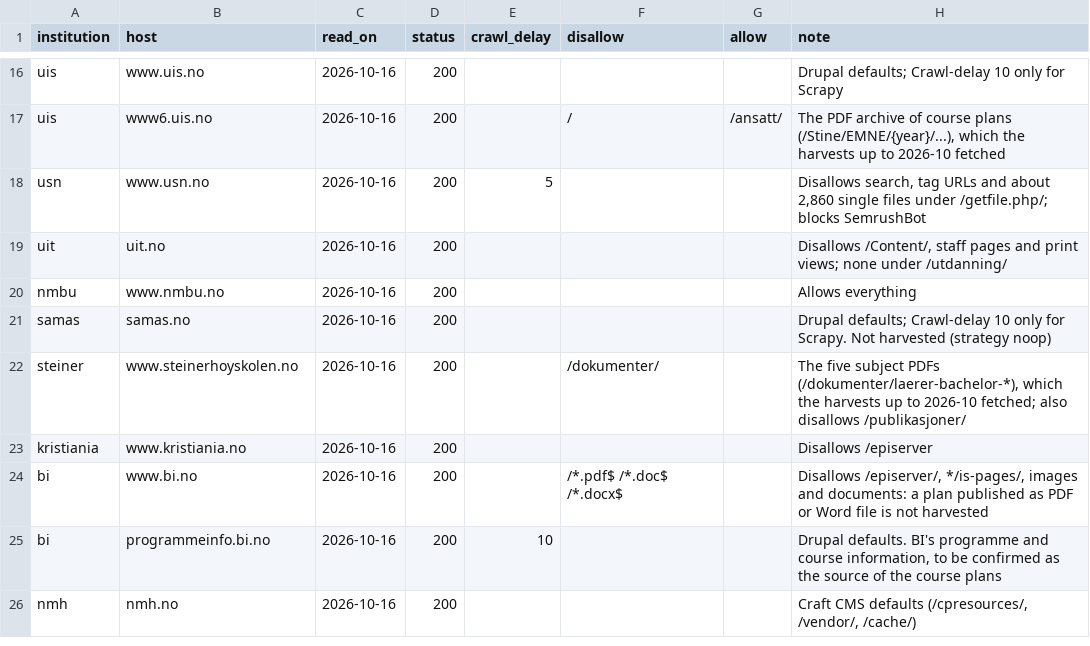
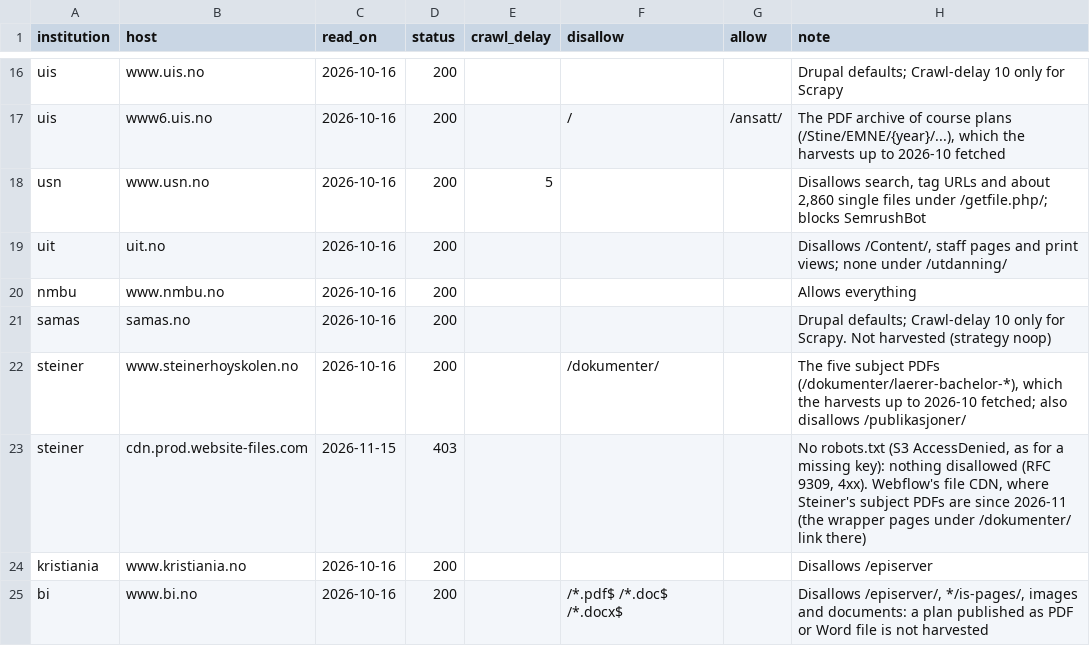
Before and after one commit to roarstovner/TEPS_course_content_harvest, a CSV file: data/robots_txt.csv, drawn as a sheet; only a part is shown, gaps mark what is left out; the shorter side is filled out with more unchanged rows; the diff names each change by its address in the sheet, - before the commit and + after, or states it on an @@ line.

```diff
--- a/data/robots_txt.csv
+++ b/data/robots_txt.csv
+row 23: steiner | cdn.prod.website-files.com | 2026-11-15 | 403 |  |  |  | No robots.txt (S3 AccessDenied, as for a missing key): nothing disallowed (RFC 9309, 4xx). Webflow's file CDN, where Steiner's subject PDFs are since 2026-11 (the wrapper pages under /dokumenter/ link there)
```
Also changed, not shown: 3 other files.
